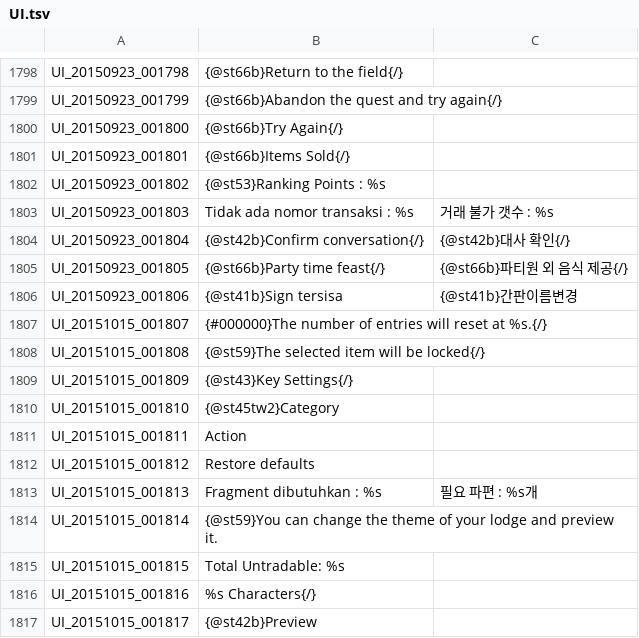
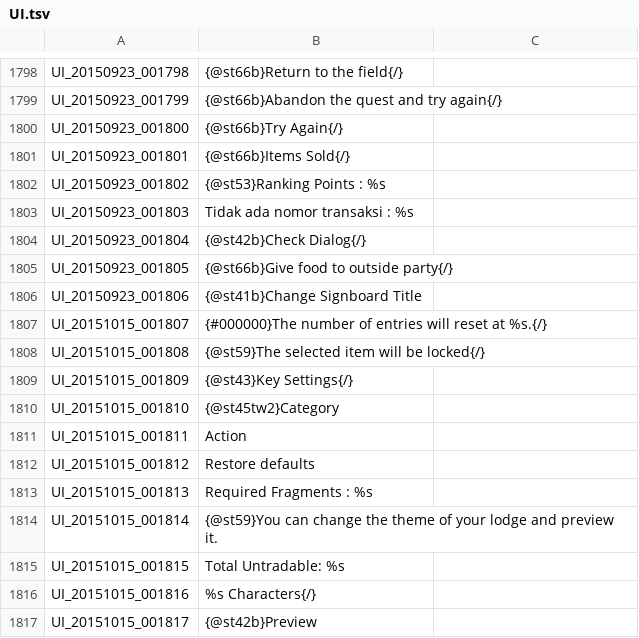
Before and after one commit to alyyasser/EnglishTranslation, a TSV file: ID-EN/English/UI.tsv, drawn as a sheet; only a part is shown, gaps mark what is left out.

Commit message:
minor fixes

```diff
--- a/ID-EN/English/UI.tsv
+++ b/ID-EN/English/UI.tsv
@@ -1802,6 +1802,6 @@ UI_20150923_001801	{@st66b}Items Sold{/}
 UI_20150923_001802	{@st53}Ranking Points : %s
-UI_20150923_001803	Tidak ada nomor transaksi : %s	거래 불가 갯수 : %s
-UI_20150923_001804	{@st42b}Confirm conversation{/}	{@st42b}대사 확인{/}
-UI_20150923_001805	{@st66b}Party time feast{/}	{@st66b}파티원 외 음식 제공{/}
-UI_20150923_001806	{@st41b}Sign tersisa	{@st41b}간판이름변경
+UI_20150923_001803	Tidak ada nomor transaksi : %s
+UI_20150923_001804	{@st42b}Check Dialog{/}
+UI_20150923_001805	{@st66b}Give food to outside party{/}
+UI_20150923_001806	{@st41b}Change Signboard Title
 UI_20151015_001807	{#000000}The number of entries will reset at %s.{/}
@@ -1812,3 +1812,3 @@ UI_20151015_001811	Action
 UI_20151015_001812	Restore defaults
-UI_20151015_001813	Fragment dibutuhkan : %s 	필요 파편 : %s개
+UI_20151015_001813	Required Fragments : %s
 UI_20151015_001814	{@st59}You can change the theme of your lodge and preview it.
```
